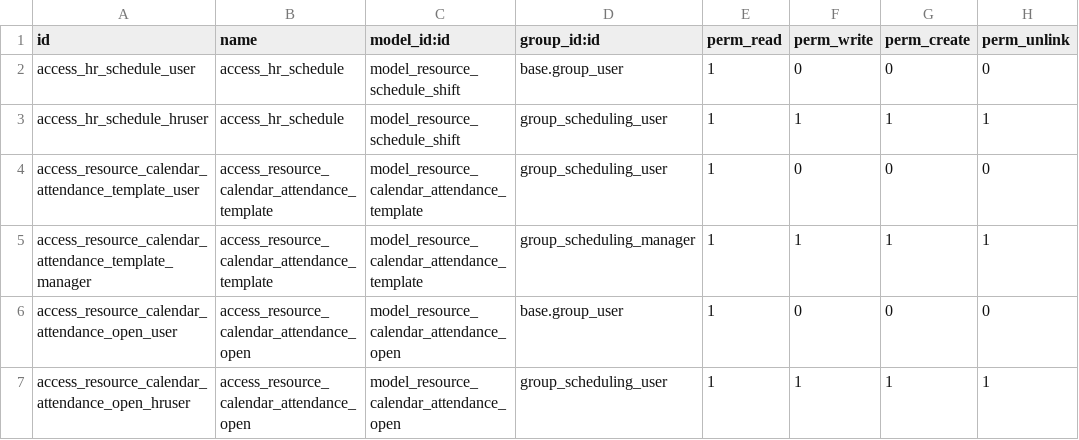
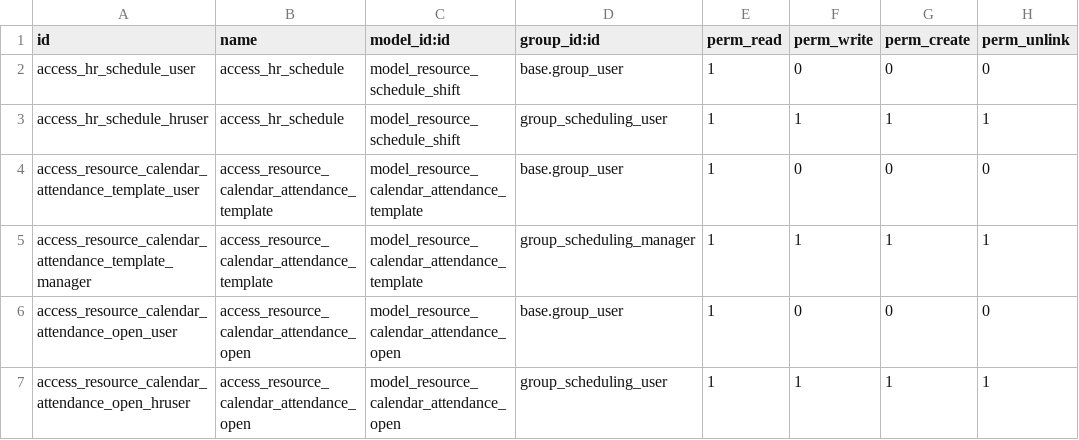
Before and after one commit to trevi-software/trevi-hr, a CSV file: resource_schedule/security/ir.model.access.csv, drawn as a sheet; only a part is shown.

Commit message:
Make tests which deal with datetime conversions as timezone agnostic as possible.
Also:
 o make work item templates readable by all.
 o when creating schedules upon contract creation use sudo()

```diff
--- a/resource_schedule/security/ir.model.access.csv
+++ b/resource_schedule/security/ir.model.access.csv
@@ -3,3 +3,3 @@ access_hr_schedule_user,access_hr_schedule,model_resource_schedule_shift,base.gr
 access_hr_schedule_hruser,access_hr_schedule,model_resource_schedule_shift,group_scheduling_user,1,1,1,1
-access_resource_calendar_attendance_template_user,access_resource_calendar_attendance_template,model_resource_calendar_attendance_template,group_scheduling_user,1,0,0,0
+access_resource_calendar_attendance_template_user,access_resource_calendar_attendance_template,model_resource_calendar_attendance_template,base.group_user,1,0,0,0
 access_resource_calendar_attendance_template_manager,access_resource_calendar_attendance_template,model_resource_calendar_attendance_template,group_scheduling_manager,1,1,1,1
```
Also changed, not shown: 2 other files.
